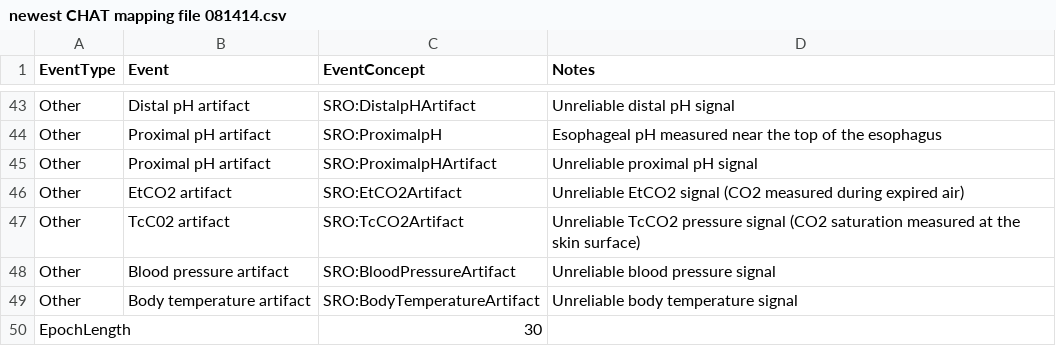
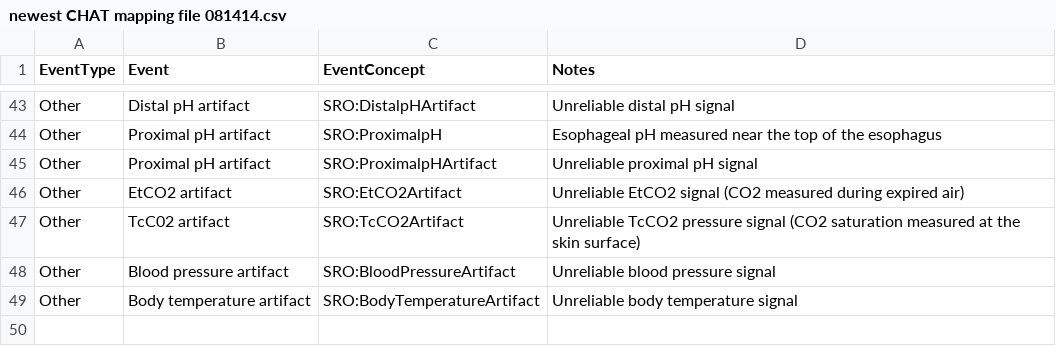
Before and after one commit to wxwcase/git_learn_proj, a CSV file: newest CHAT mapping file 081414.csv, drawn as a sheet; only a part is shown, gaps mark what is left out.

Commit message:
Delete epochlengh

```diff
--- a/newest CHAT mapping file 081414.csv
+++ b/newest CHAT mapping file 081414.csv
@@ -49,2 +49 @@ Other,Blood pressure artifact,SRO:BloodPressureArtifact,Unreliable blood pressur
 Other,Body temperature artifact,SRO:BodyTemperatureArtifact,Unreliable body temperature signal
-EpochLength,,30,
```
